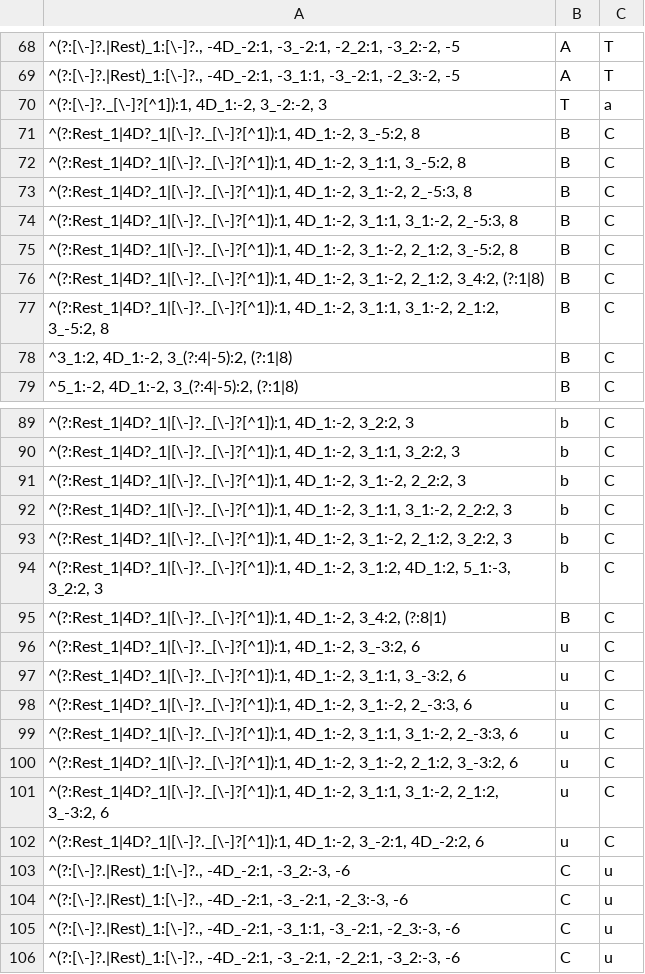
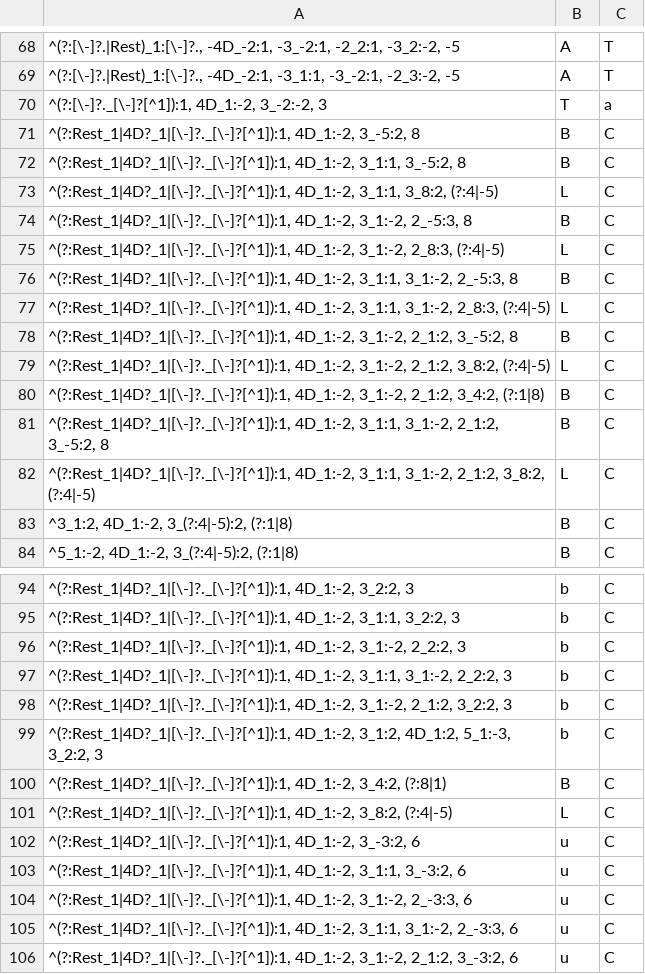
Before and after one commit to HCDigitalScholarship/intervals, a CSV file: intervals/data/cadences/CVFLabels.csv, drawn as a sheet; only a part is shown, gaps mark what is left out; the shorter side is filled out with more unchanged rows; the diff names each change by its address in the sheet, - before the commit and + after, or states it on an @@ line.

Commit message:
Add leaping contratenor patterns back in
I'm not sure how these went missing.

```diff
--- a/intervals/data/cadences/CVFLabels.csv
+++ b/intervals/data/cadences/CVFLabels.csv
+row 73: ^(?:Rest_1|4D?_1|[\-]?._[\-]?[^1]):1, 4D_1:-2, 3_1:1, 3_8:2, (?:4|-5) | L | C
+row 75: ^(?:Rest_1|4D?_1|[\-]?._[\-]?[^1]):1, 4D_1:-2, 3_1:-2, 2_8:3, (?:4|-5) | L | C
+row 77: ^(?:Rest_1|4D?_1|[\-]?._[\-]?[^1]):1, 4D_1:-2, 3_1:1, 3_1:-2, 2_8:3, (?:4|-5) | L | C
+row 79: ^(?:Rest_1|4D?_1|[\-]?._[\-]?[^1]):1, 4D_1:-2, 3_1:-2, 2_1:2, 3_8:2, (?:4|-5) | L | C
+row 82: ^(?:Rest_1|4D?_1|[\-]?._[\-]?[^1]):1, 4D_1:-2, 3_1:1, 3_1:-2, 2_1:2, 3_8:2, (?:4|-5) | L | C
+row 101: ^(?:Rest_1|4D?_1|[\-]?._[\-]?[^1]):1, 4D_1:-2, 3_8:2, (?:4|-5) | L | C
```
